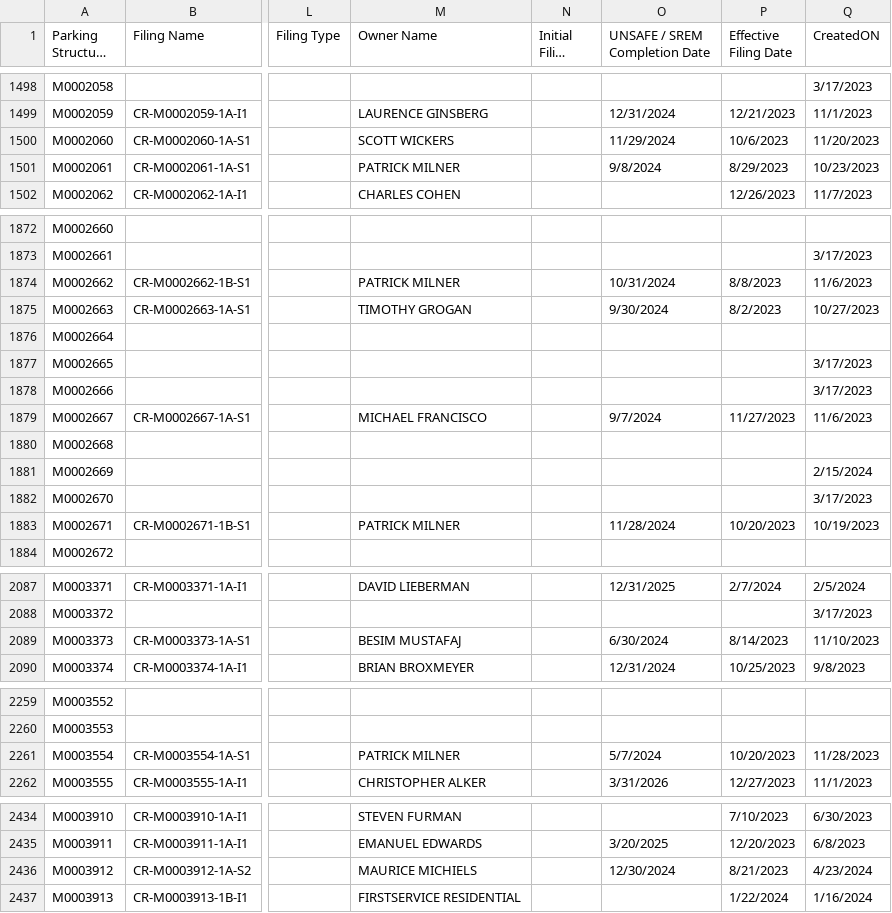
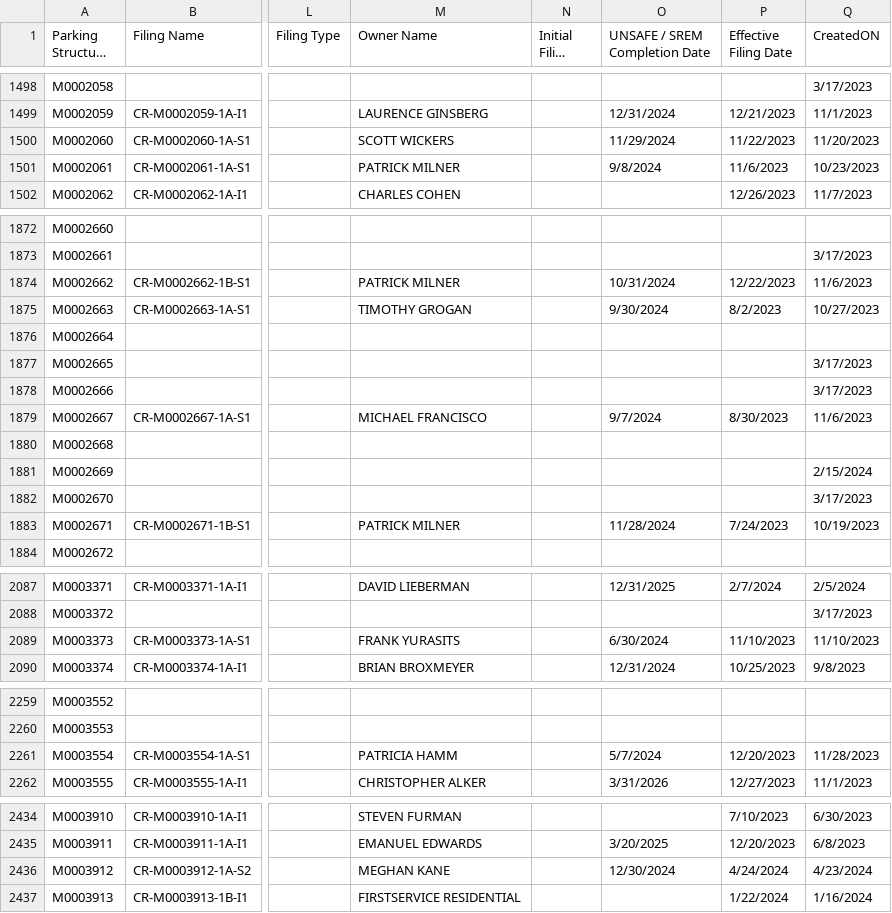
Before and after one commit to NYCDOB/ParkingStructures, a CSV file: data/ParkingStructureInspections_statusPending.csv, drawn as a sheet; only a part is shown, gaps mark what is left out; long unchanged cells end in …; the diff covers the shown part only; the diff names each change by its address in the sheet, - before the commit and + after, or states it on an @@ line.

Commit message:
update from script Mon 04/29/2024  6:50:39.16, 4377 rows

```diff
--- a/data/ParkingStructureInspections_statusPending.csv
+++ b/data/ParkingStructureInspections_statusPending.csv
-P1500 (Effective Filing Date): 10/6/2023
+P1500 (Effective Filing Date): 11/22/2023
-P1501 (Effective Filing Date): 8/29/2023
+P1501 (Effective Filing Date): 11/6/2023
-P1874 (Effective Filing Date): 8/8/2023
+P1874 (Effective Filing Date): 12/22/2023
-P1879 (Effective Filing Date): 11/27/2023
+P1879 (Effective Filing Date): 8/30/2023
-P1883 (Effective Filing Date): 10/20/2023
+P1883 (Effective Filing Date): 7/24/2023
-M2089 (Owner Name): BESIM MUSTAFAJ
+M2089 (Owner Name): FRANK YURASITS
-P2089 (Effective Filing Date): 8/14/2023
+P2089 (Effective Filing Date): 11/10/2023
-M2261 (Owner Name): PATRICK MILNER
+M2261 (Owner Name): PATRICIA HAMM
-P2261 (Effective Filing Date): 10/20/2023
+P2261 (Effective Filing Date): 12/20/2023
-M2436 (Owner Name): MAURICE MICHIELS
+M2436 (Owner Name): MEGHAN KANE
-P2436 (Effective Filing Date): 8/21/2023
+P2436 (Effective Filing Date): 4/24/2024
```
Also changed, not shown: 12 edited cells elsewhere in this file.
